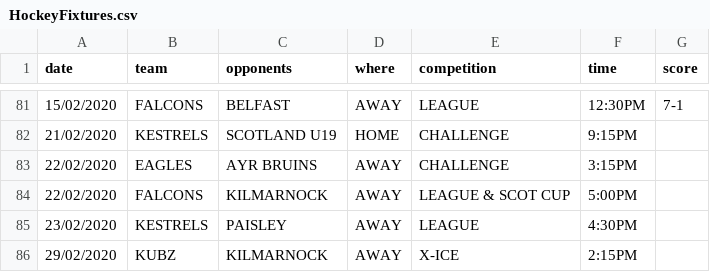
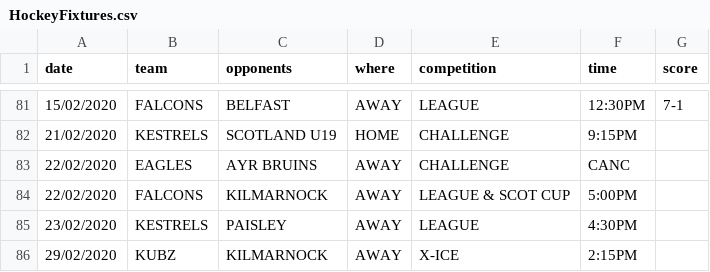
Before and after one commit to neilkeddie/Kirkcaldy-Ice-Hockey-Club, a CSV file: public/data/HockeyFixtures.csv, drawn as a sheet; only a part is shown, gaps mark what is left out.

```diff
--- a/public/data/HockeyFixtures.csv
+++ b/public/data/HockeyFixtures.csv
@@ -82,3 +82,3 @@
 "21/02/2020","KESTRELS","SCOTLAND U19","HOME","CHALLENGE","9:15PM",""
-"22/02/2020","EAGLES","AYR BRUINS","AWAY","CHALLENGE","3:15PM",""
+"22/02/2020","EAGLES","AYR BRUINS","AWAY","CHALLENGE","CANC",""
 "22/02/2020","FALCONS","KILMARNOCK","AWAY","LEAGUE & SCOT CUP","5:00PM",""
```
